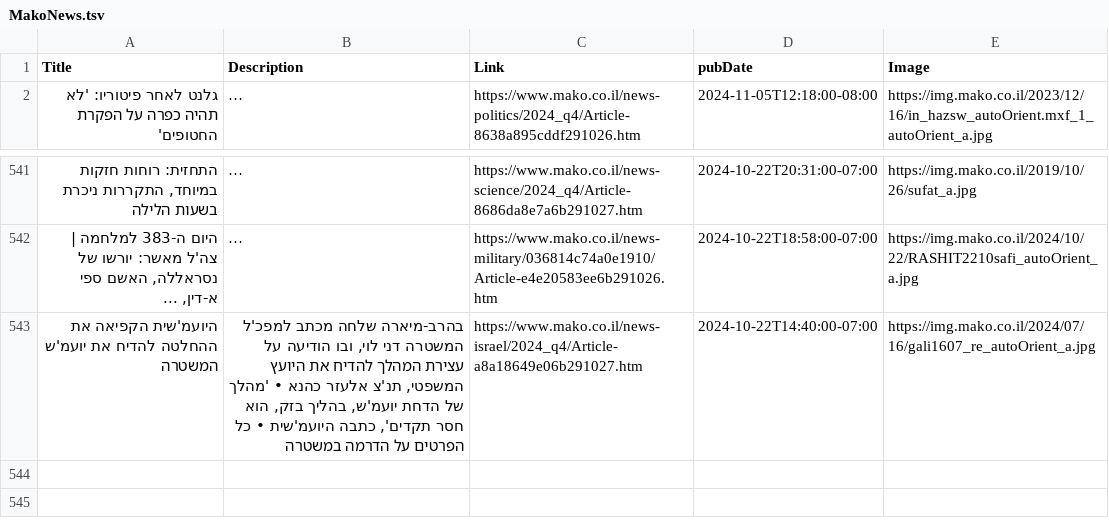
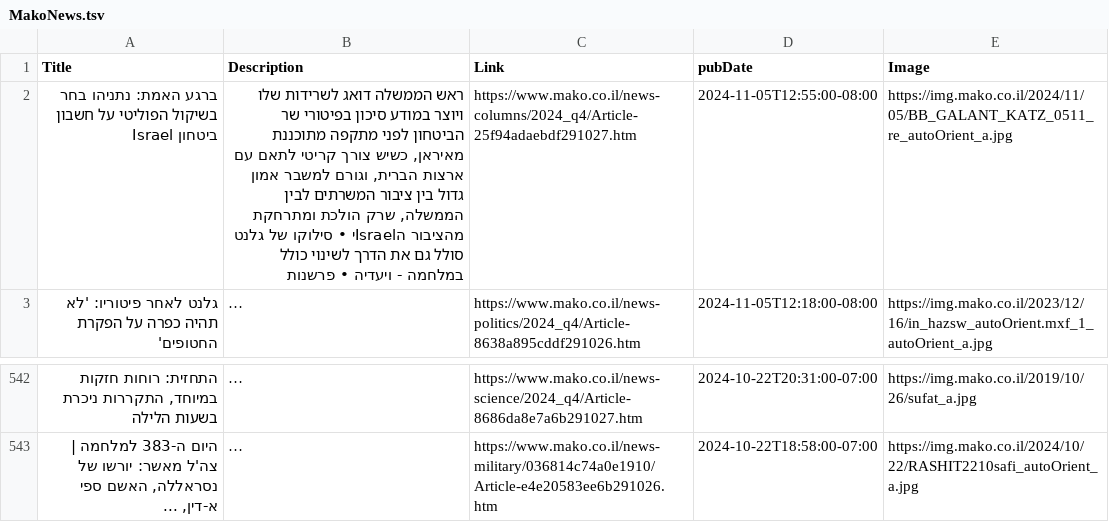
Before and after one commit to NewsCorpGSOC/newscorpgsoc.github.io, a TSV file: GoogleSheets/MakoNews.tsv, drawn as a sheet; only a part is shown, gaps mark what is left out; long unchanged cells end in …; removed rows and columns are numbered as before the commit, all else as after; the diff names each change by its address in the sheet, - before the commit and + after, or states it on an @@ line.

Commit message:
Routine update of MakoNews TSV file

```diff
--- a/GoogleSheets/MakoNews.tsv
+++ b/GoogleSheets/MakoNews.tsv
+row 2: ברגע האמת: נתניהו בחר בשיקול הפוליטי על חשבון ביטחון Israel | ראש הממשלה דואג לשרידות שלו ויוצר במודע סיכון בפיטורי שר הביטחון לפני מתקפה מתוכננת מאיראן, כשיש צורך קריטי לתאם עם ארצות הברית, וגורם למשבר אמון גדול בין ציבור המשרתים לבין הממשלה, שרק הולכת ומתרחקת מהציבור הIsraelי • סילוקו של גלנט סולל גם את הדרך לשינוי כולל במלחמה - ויעדיה • פרשנות | https://www.mako.co.il/news-columns/2024_q4/Article-25f94adaebdf291027.htm | 2024-11-05T12:55:00-08:00 | https://img.mako.co.il/2024/11/05/BB_GALANT_KATZ_0511_re_autoOrient_a.jpg
-row 543: היועמ'שית הקפיאה את ההחלטה להדיח את יועמ'ש המשטרה | בהרב-מיארה שלחה מכתב למפכ'ל המשטרה דני לוי, ובו הודיעה על עצירת המהלך להדיח את היועץ המשפטי, תנ'צ אלעזר כהנא • 'מהלך של הדחת יועמ'ש, בהליך בזק, הוא חסר תקדים', כתבה היועמ'שית • כל הפרטים על הדרמה במשטרה | https://www.mako.co.il/news-israel/2024_q4/Article-a8a18649e06b291027.htm | 2024-10-22T14:40:00-07:00 | https://img.mako.co.il/2024/07/16/gali1607_re_autoOrient_a.jpg
```
